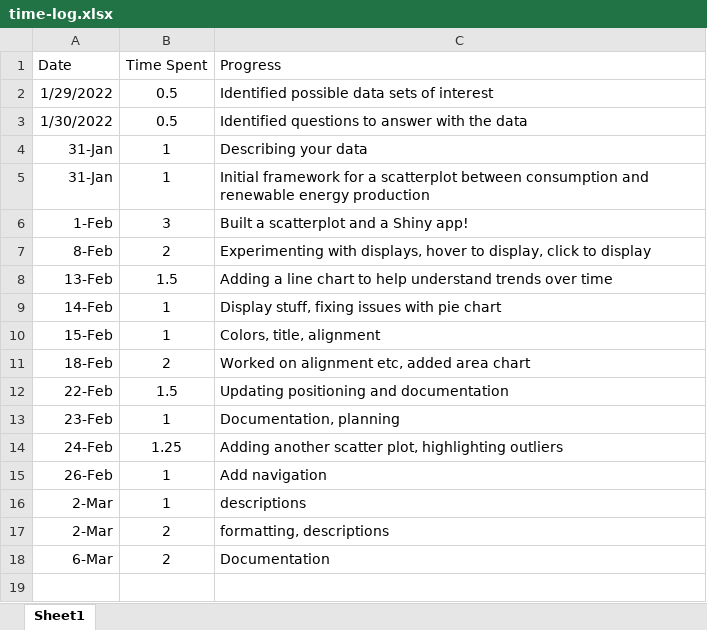
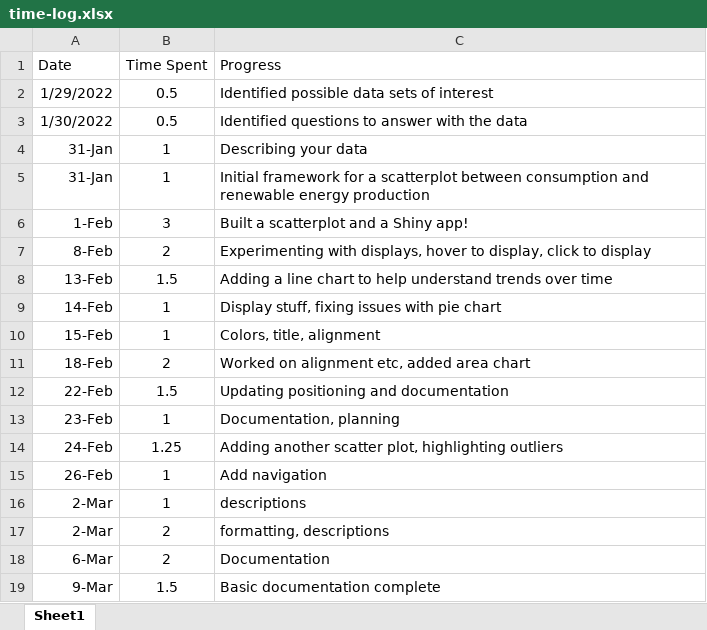
Before and after one commit to noahfehr/324-individual-project, an Excel workbook: time-log.xlsx, sheet Sheet1, drawn as a sheet; values as stored, in another font and other column widths than the file's, no borders; the diff names each change by its address in the sheet, - before the commit and + after, or states it on an @@ line.

Commit message:
completed basic documentation

```diff
--- a/time-log.xlsx (sheet Sheet1)
+++ b/time-log.xlsx (sheet Sheet1)
+row 19: 9-Mar | 1.5 | Basic documentation complete
```
Also changed, not shown: 1 other file.
